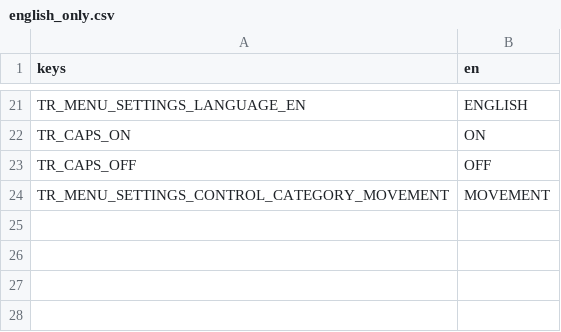
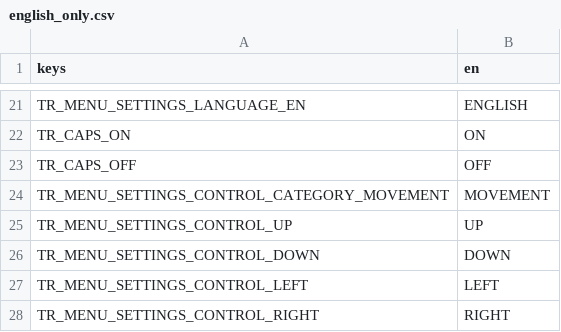
Before and after one commit to NimbleBeasts/NbGodotBoilerplate-Godot, a CSV file: Localization/english_only.csv, drawn as a sheet; only a part is shown, gaps mark what is left out.

Commit message:
input button control instantiation

```diff
--- a/Localization/english_only.csv
+++ b/Localization/english_only.csv
@@ -24 +24,5 @@ TR_CAPS_OFF,"OFF"
 TR_MENU_SETTINGS_CONTROL_CATEGORY_MOVEMENT,"MOVEMENT"
+TR_MENU_SETTINGS_CONTROL_UP,"UP"
+TR_MENU_SETTINGS_CONTROL_DOWN,"DOWN"
+TR_MENU_SETTINGS_CONTROL_LEFT,"LEFT"
+TR_MENU_SETTINGS_CONTROL_RIGHT,"RIGHT"
```
Also changed, not shown: 5 other files.
